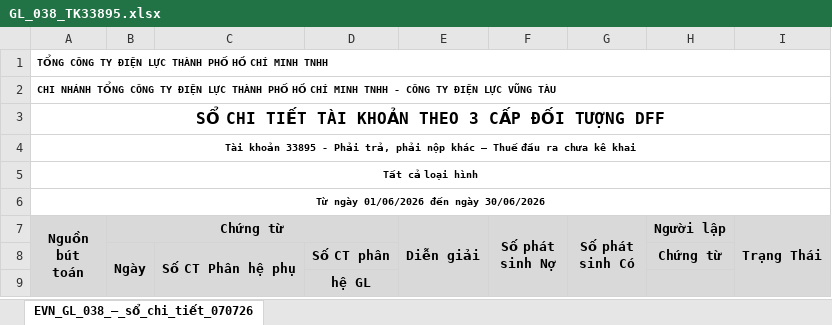
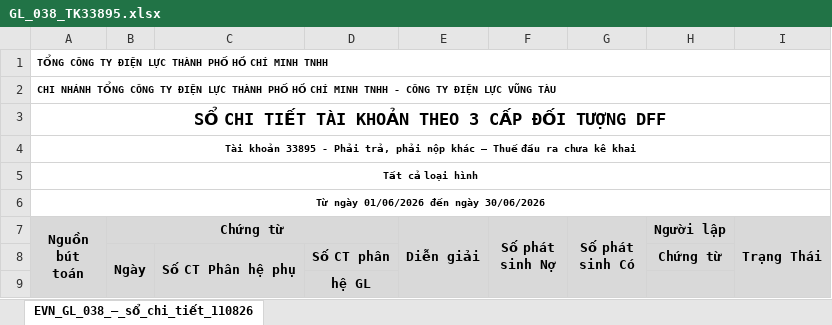
Before and after one commit to tuanhoangminhxx812-arch/THUE, an Excel workbook: ĐẦU VÀO/2026-06/GL_038_TK33895.xlsx, sheet EVN_GL_038_–_sổ_chi_tiết_110826, drawn as a sheet; only a part is shown; values as stored, in another font and other column widths than the file's, no borders; the diff covers the shown part only; the diff names each change by its address in the sheet, - before the commit and + after, or states it on an @@ line.

```diff
--- a/ĐẦU VÀO/2026-06/GL_038_TK33895.xlsx (sheet EVN_GL_038_–_sổ_chi_tiết_110826)
+++ b/ĐẦU VÀO/2026-06/GL_038_TK33895.xlsx (sheet EVN_GL_038_–_sổ_chi_tiết_110826)
-sheet tab: EVN_GL_038_–_sổ_chi_tiết_070726
+sheet tab: EVN_GL_038_–_sổ_chi_tiết_110826
@@ A3 text size: larger @@
```
Also changed, not shown: 28 added rows and 3 removed rows elsewhere in this sheet, 22 other files.
